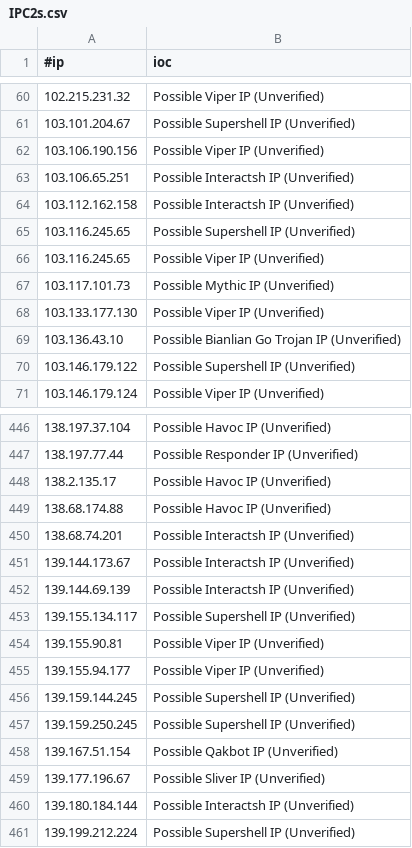
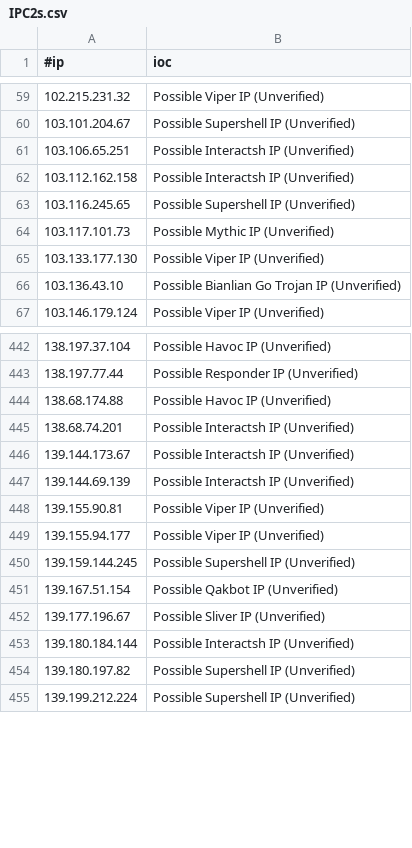
Before and after one commit to VictorCuralea/public-threat-intel-feeds, a CSV file: rawdata/c2intelfeeds/IPC2s.csv, drawn as a sheet; only a part is shown, gaps mark what is left out; the diff covers the shown part only.

Commit message:
automated data update, cron

```diff
--- a/rawdata/c2intelfeeds/IPC2s.csv
+++ b/rawdata/c2intelfeeds/IPC2s.csv
@@ -61,3 +60,2 @@
 103.101.204.67,Possible Supershell IP (Unverified)
-103.106.190.156,Possible Viper IP (Unverified)
 103.106.65.251,Possible Interactsh IP (Unverified)
@@ -65,3 +63,2 @@
 103.116.245.65,Possible Supershell IP (Unverified)
-103.116.245.65,Possible Viper IP (Unverified)
 103.117.101.73,Possible Mythic IP (Unverified)
@@ -69,3 +66,2 @@
 103.136.43.10,Possible Bianlian Go Trojan IP (Unverified)
-103.146.179.122,Possible Supershell IP (Unverified)
 103.146.179.124,Possible Viper IP (Unverified)
@@ -447,3 +443,2 @@
 138.197.77.44,Possible Responder IP (Unverified)
-138.2.135.17,Possible Havoc IP (Unverified)
 138.68.174.88,Possible Havoc IP (Unverified)
@@ -452,3 +447,2 @@
 139.144.69.139,Possible Interactsh IP (Unverified)
-139.155.134.117,Possible Supershell IP (Unverified)
 139.155.90.81,Possible Viper IP (Unverified)
@@ -456,3 +450,2 @@
 139.159.144.245,Possible Supershell IP (Unverified)
-139.159.250.245,Possible Supershell IP (Unverified)
 139.167.51.154,Possible Qakbot IP (Unverified)
@@ -460,2 +453,3 @@
 139.180.184.144,Possible Interactsh IP (Unverified)
+139.180.197.82,Possible Supershell IP (Unverified)
 139.199.212.224,Possible Supershell IP (Unverified)
```
Also changed, not shown: 20 added rows, 27 removed rows and 4 edited cells elsewhere in this file, rawdata/c2intelfeeds/IPC2s-30day.csv, rawdata/cybercure/get_ips.csv, 25 other files.
